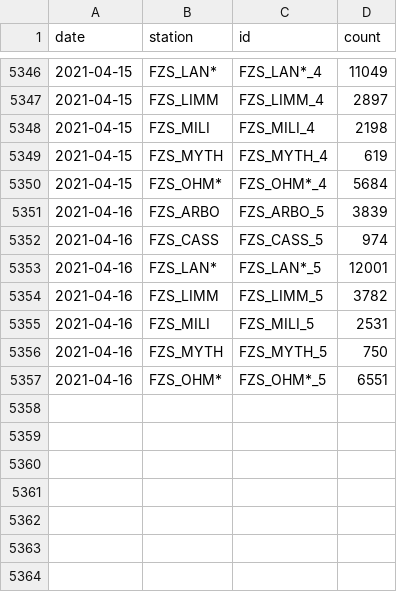
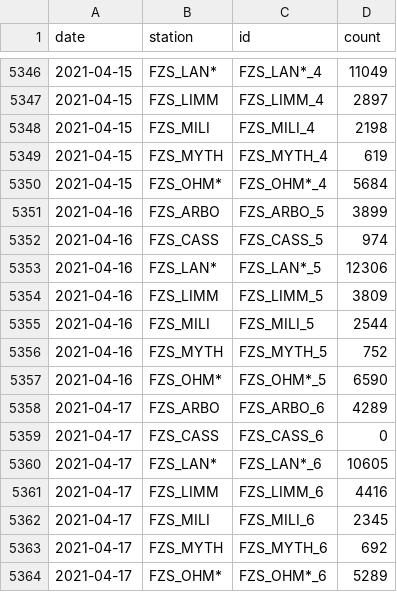
Before and after one commit to jwoLondon/mobv, a CSV file: data/zurich/StationDailyTimeSeries-Foot.csv, drawn as a sheet; only a part is shown, gaps mark what is left out.

```diff
--- a/data/zurich/StationDailyTimeSeries-Foot.csv
+++ b/data/zurich/StationDailyTimeSeries-Foot.csv
@@ -5350,8 +5350,15 @@ date,station,id,count
 2021-04-15,FZS_OHM*,FZS_OHM*_4,5684
-2021-04-16,FZS_ARBO,FZS_ARBO_5,3839
+2021-04-16,FZS_ARBO,FZS_ARBO_5,3899
 2021-04-16,FZS_CASS,FZS_CASS_5,974
-2021-04-16,FZS_LAN*,FZS_LAN*_5,12001
-2021-04-16,FZS_LIMM,FZS_LIMM_5,3782
-2021-04-16,FZS_MILI,FZS_MILI_5,2531
-2021-04-16,FZS_MYTH,FZS_MYTH_5,750
-2021-04-16,FZS_OHM*,FZS_OHM*_5,6551
+2021-04-16,FZS_LAN*,FZS_LAN*_5,12306
+2021-04-16,FZS_LIMM,FZS_LIMM_5,3809
+2021-04-16,FZS_MILI,FZS_MILI_5,2544
+2021-04-16,FZS_MYTH,FZS_MYTH_5,752
+2021-04-16,FZS_OHM*,FZS_OHM*_5,6590
+2021-04-17,FZS_ARBO,FZS_ARBO_6,4289
+2021-04-17,FZS_CASS,FZS_CASS_6,0
+2021-04-17,FZS_LAN*,FZS_LAN*_6,10605
+2021-04-17,FZS_LIMM,FZS_LIMM_6,4416
+2021-04-17,FZS_MILI,FZS_MILI_6,2345
+2021-04-17,FZS_MYTH,FZS_MYTH_6,692
+2021-04-17,FZS_OHM*,FZS_OHM*_6,5289
```
Also changed, not shown: data/zurich/StationDailyTimeSeries-Bicycle.csv.
